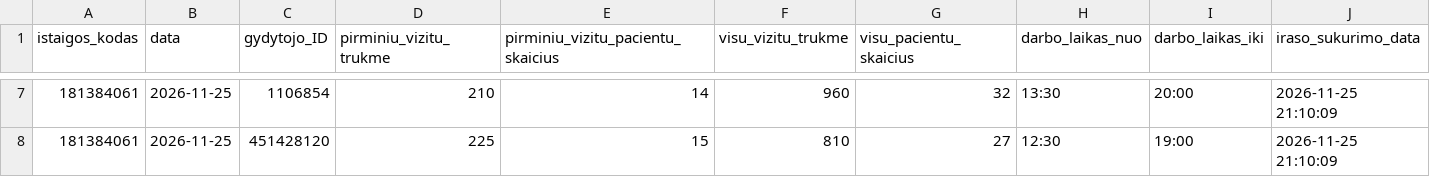
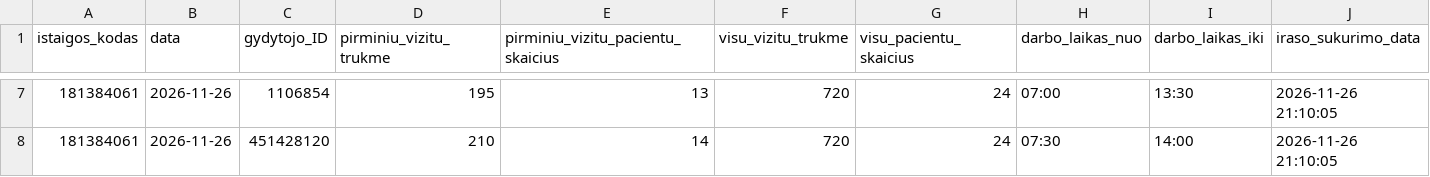
Before and after one commit to vilnius/grigiskiu-spc, a CSV file: 181384061_family_doctors_visits_hours.csv, drawn as a sheet; only a part is shown, gaps mark what is left out; the diff covers the shown part only.

Commit message:
181384061_family_doctors_visits_hours.csv file update

```diff
--- a/181384061_family_doctors_visits_hours.csv
+++ b/181384061_family_doctors_visits_hours.csv
@@ -7,2 +7,2 @@ istaigos_kodas;data;gydytojo_ID;pirminiu_vizitu_trukme;pirminiu_vizitu_pacientu_
-181384061;2026-11-25;1106854;210;14;960;32;13:30;20:00;2026-11-25 21:10:09
-181384061;2026-11-25;451428120;225;15;810;27;12:30;19:00;2026-11-25 21:10:09
+181384061;2026-11-26;1106854;195;13;720;24;07:00;13:30;2026-11-26 21:10:05
+181384061;2026-11-26;451428120;210;14;720;24;07:30;14:00;2026-11-26 21:10:05
```
Also changed, not shown: 38 edited cells elsewhere in this file.
